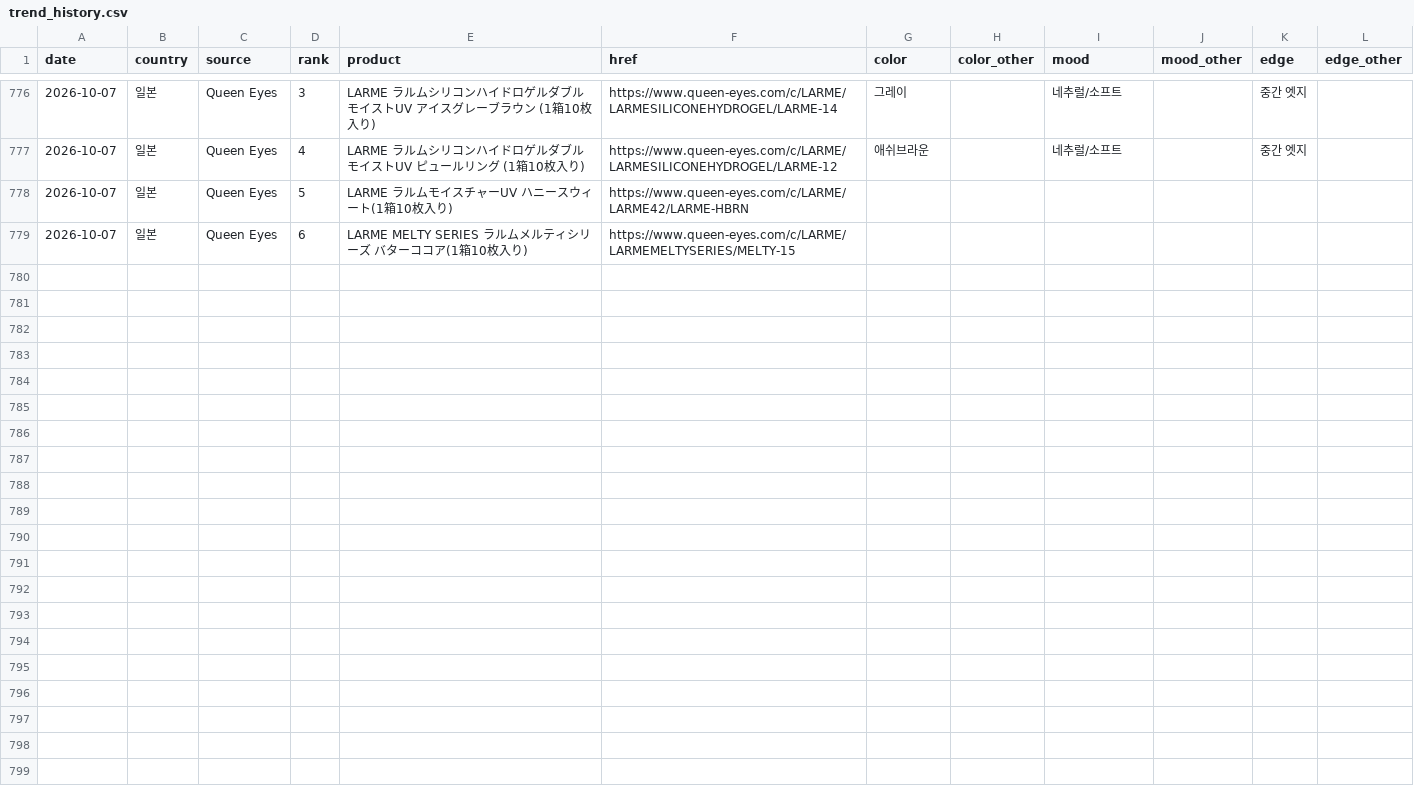
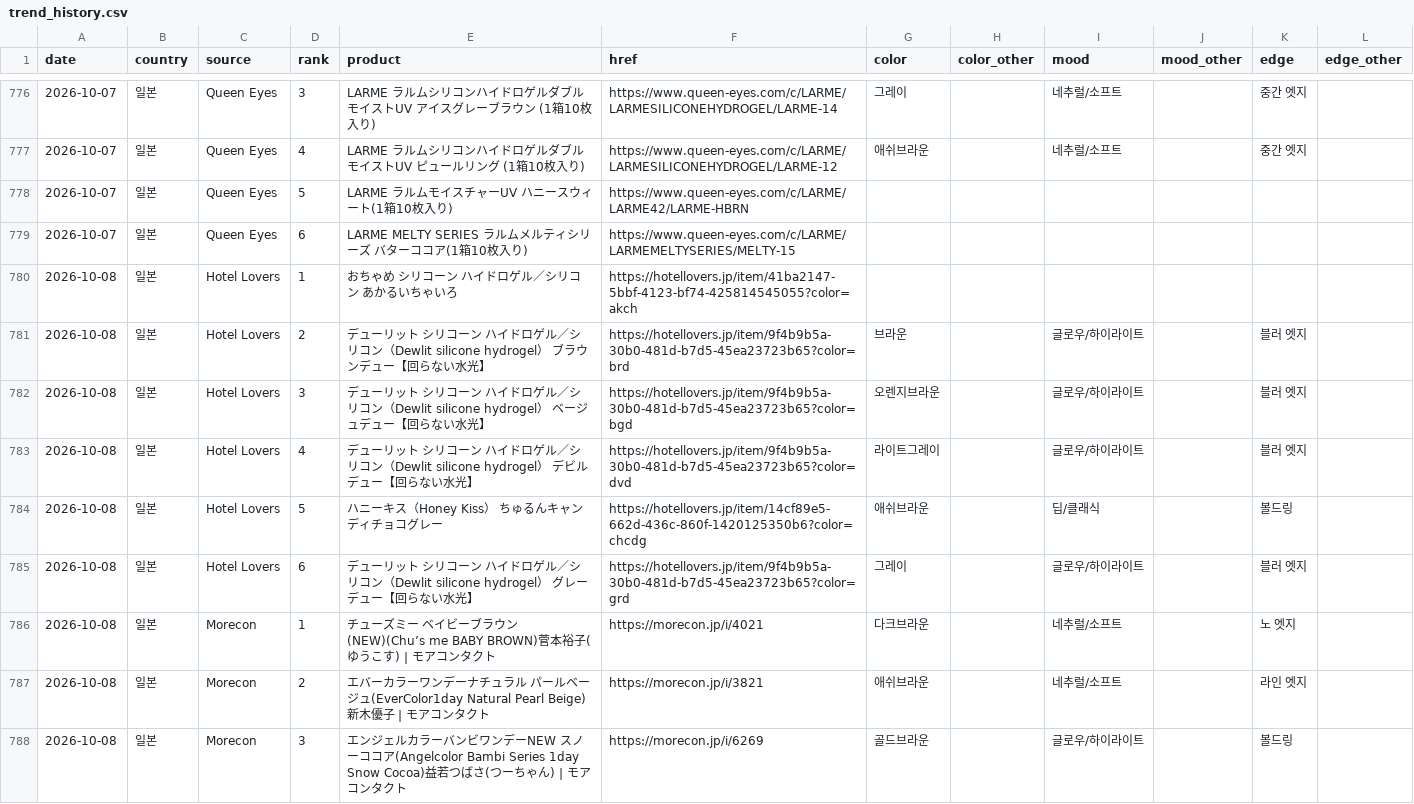
Before and after one commit to imsubin724-design/-, a CSV file: trend_history.csv, drawn as a sheet; only a part is shown, gaps mark what is left out; the diff covers the shown part only.

```diff
--- a/trend_history.csv
+++ b/trend_history.csv
@@ -779 +779,10 @@
 2026-10-07,일본,Queen Eyes,6,LARME MELTY SERIES ラルムメルティシリーズ バターココア(1箱10枚入り),https://www.queen-eyes.com/c/LARME/LARMEMELTYSERIES/MELTY-15,,,,,,
+2026-10-08,일본,Hotel Lovers,1,おちゃめ シリコーン ハイドロゲル／シリコン あかるいちゃいろ,https://hotellovers.jp/item/41ba2147-5bbf-4123-bf74-425814545055?color=akch,,,,,,
+2026-10-08,일본,Hotel Lovers,2,デューリット シリコーン ハイドロゲル／シリコン（Dewlit silicone hydrogel） ブラウンデュー【回らない水光】,https://hotellovers.jp/item/9f4b9b5a-30b0-481d-b7d5-45ea23723b65?color=brd,브라운,,글로우/하이라이트,,블러 엣지,
+2026-10-08,일본,Hotel Lovers,3,デューリット シリコーン ハイドロゲル／シリコン（Dewlit silicone hydrogel） ベージュデュー【回らない水光】,https://hotellovers.jp/item/9f4b9b5a-30b0-481d-b7d5-45ea23723b65?color=bgd,오렌지브라운,,글로우/하이라이트,,블러 엣지,
+2026-10-08,일본,Hotel Lovers,4,デューリット シリコーン ハイドロゲル／シリコン（Dewlit silicone hydrogel） デビルデュー【回らない水光】,https://hotellovers.jp/item/9f4b9b5a-30b0-481d-b7d5-45ea23723b65?color=dvd,라이트그레이,,글로우/하이라이트,,블러 엣지,
+2026-10-08,일본,Hotel Lovers,5,ハニーキス（Honey Kiss） ちゅるんキャンディチョコグレー,https://hotellovers.jp/item/14cf89e5-662d-436c-860f-1420125350b6?color=chcdg,애쉬브라운,,딥/클래식,,볼드링,
+2026-10-08,일본,Hotel Lovers,6,デューリット シリコーン ハイドロゲル／シリコン（Dewlit silicone hydrogel） グレーデュー【回らない水光】,https://hotellovers.jp/item/9f4b9b5a-30b0-481d-b7d5-45ea23723b65?color=grd,그레이,,글로우/하이라이트,,블러 엣지,
+2026-10-08,일본,Morecon,1,チューズミー ベイビーブラウン(NEW)(Chu’s me BABY BROWN)菅本裕子(ゆうこす) | モアコンタクト,https://morecon.jp/i/4021,다크브라운,,네추럴/소프트,,노 엣지,
+2026-10-08,일본,Morecon,2,エバーカラーワンデーナチュラル パールベージュ(EverColor1day Natural Pearl Beige)新木優子 | モアコンタクト,https://morecon.jp/i/3821,애쉬브라운,,네추럴/소프트,,라인 엣지,
+2026-10-08,일본,Morecon,3,エンジェルカラーバンビワンデーNEW スノーココア(Angelcolor Bambi Series 1day Snow Cocoa)益若つばさ(つーちゃん) | モアコンタクト,https://morecon.jp/i/6269,골드브라운,,글로우/하이라이트,,볼드링,
```
Also changed, not shown: 9 added rows elsewhere in this file, 1 other file.
